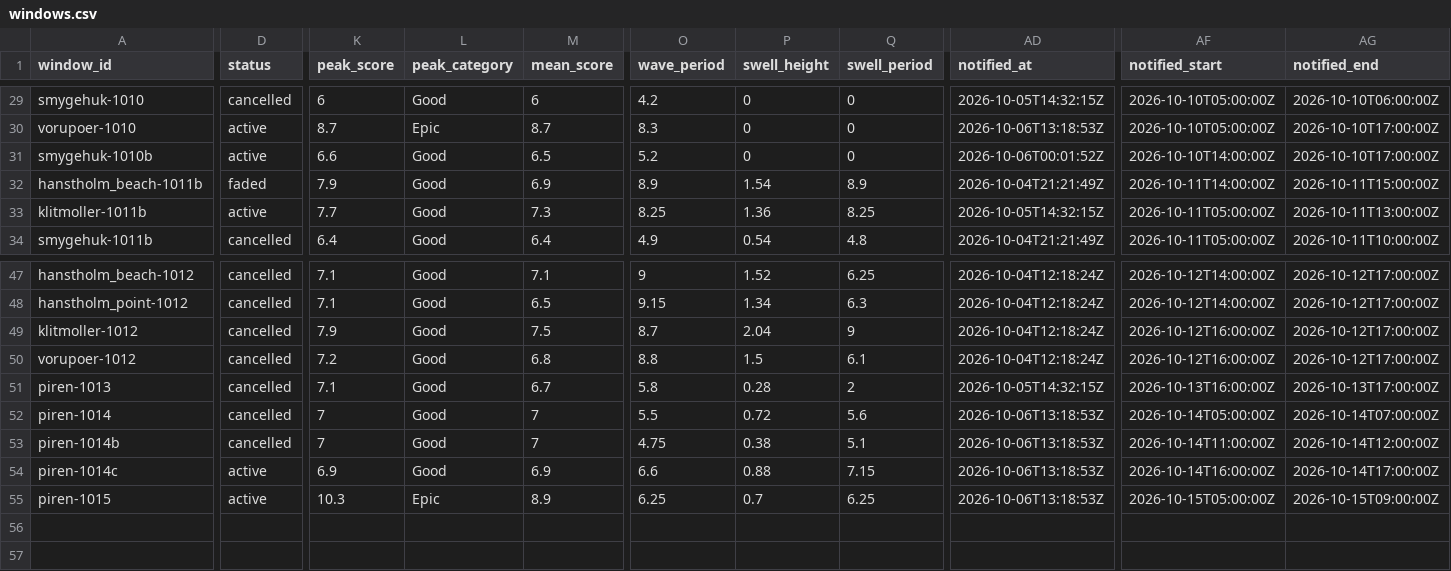
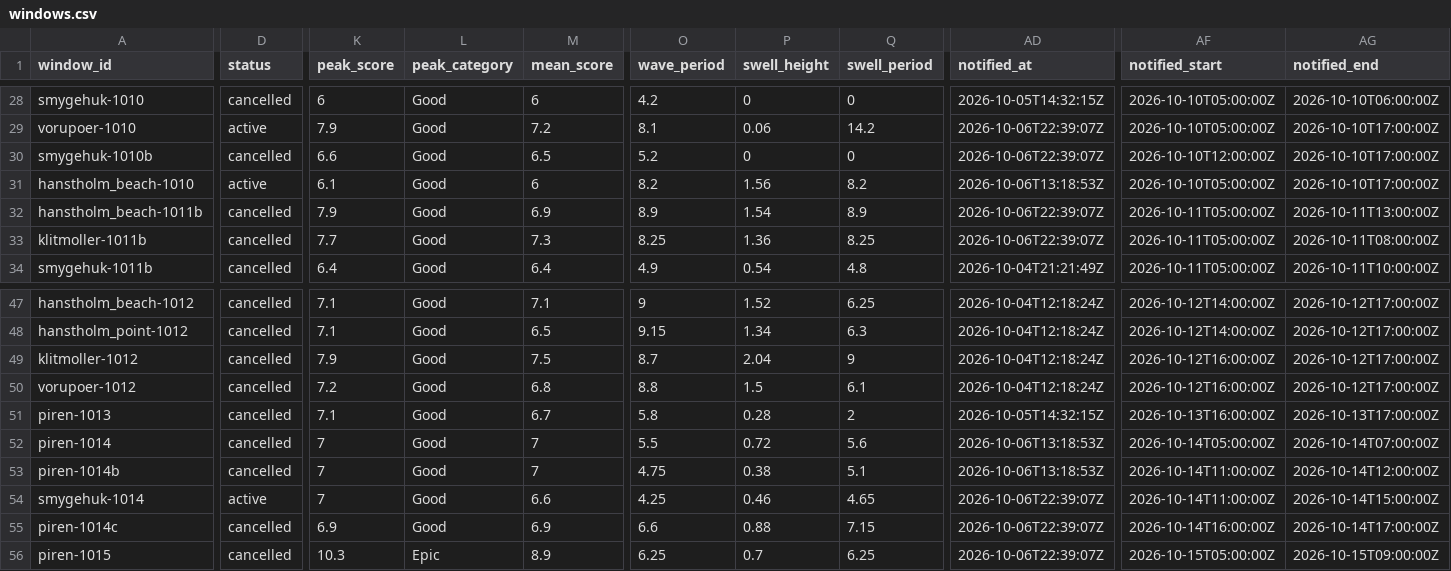
Before and after one commit to Jallen1998/surf-forecasting, a CSV file: state/windows.csv, drawn as a sheet; only a part is shown, gaps mark what is left out; addresses are those after the commit; rows hold the shown columns only; the diff covers the shown part only; the diff names each change by its address in the sheet, - before the commit and + after, or states it on an @@ line.

```diff
--- a/state/windows.csv
+++ b/state/windows.csv
-K29 (peak_score): 8.7
+K29 (peak_score): 7.9
-L29 (peak_category): Epic
+L29 (peak_category): Good
-M29 (mean_score): 8.7
+M29 (mean_score): 7.2
-O29 (wave_period): 8.3
+O29 (wave_period): 8.1
-P29 (swell_height): 0
+P29 (swell_height): 0.06
-Q29 (swell_period): 0
+Q29 (swell_period): 14.2
-AD29 (notified_at): 2026-10-06T13:18:53Z
+AD29 (notified_at): 2026-10-06T22:39:07Z
-D30 (status): active
+D30 (status): cancelled
-AD30 (notified_at): 2026-10-06T00:01:52Z
+AD30 (notified_at): 2026-10-06T22:39:07Z
-AF30 (notified_start): 2026-10-10T14:00:00Z
+AF30 (notified_start): 2026-10-10T12:00:00Z
+row 31: hanstholm_beach-1010 | active | 6.1 | Good | 6 | 8.2 | 1.56 | 8.2 | 2026-10-06T13:18:53Z | 2026-10-10T05:00:00Z | 2026-10-10T17:00:00Z
-D32 (status): faded
+D32 (status): cancelled
-AD32 (notified_at): 2026-10-04T21:21:49Z
+AD32 (notified_at): 2026-10-06T22:39:07Z
-AF32 (notified_start): 2026-10-11T14:00:00Z
+AF32 (notified_start): 2026-10-11T05:00:00Z
-AG32 (notified_end): 2026-10-11T15:00:00Z
+AG32 (notified_end): 2026-10-11T13:00:00Z
-D33 (status): active
+D33 (status): cancelled
-AD33 (notified_at): 2026-10-05T14:32:15Z
+AD33 (notified_at): 2026-10-06T22:39:07Z
-AG33 (notified_end): 2026-10-11T13:00:00Z
+AG33 (notified_end): 2026-10-11T08:00:00Z
+row 54: smygehuk-1014 | active | 7 | Good | 6.6 | 4.25 | 0.46 | 4.65 | 2026-10-06T22:39:07Z | 2026-10-14T11:00:00Z | 2026-10-14T15:00:00Z
-D55:D56 (status): active
+D55:D56 (status): cancelled
-AD55:AD56 (notified_at): 2026-10-06T13:18:53Z
+AD55:AD56 (notified_at): 2026-10-06T22:39:07Z
```
Also changed, not shown: 1 removed row and 69 edited cells elsewhere in this file, 1 other file.
